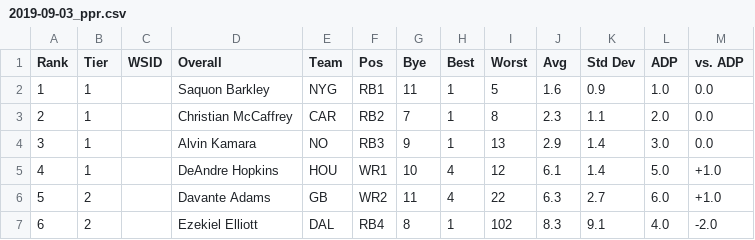
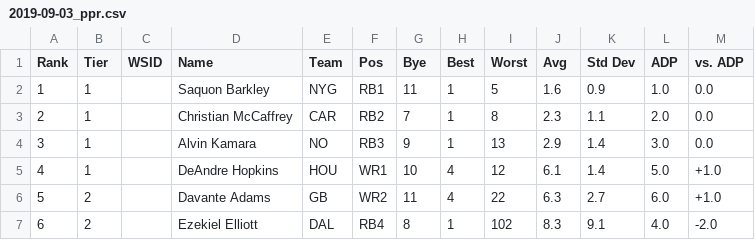
Before and after one commit to bcruddy/draft-magic, a CSV file: data/2019-09-03_ppr.csv, drawn as a sheet; only a part is shown.

```diff
--- a/data/2019-09-03_ppr.csv
+++ b/data/2019-09-03_ppr.csv
@@ -1,2 +1,2 @@
-"Rank","Tier","WSID","Overall","Team","Pos","Bye","Best","Worst","Avg","Std Dev","ADP","vs. ADP"
+"Rank","Tier","WSID","Name","Team","Pos","Bye","Best","Worst","Avg","Std Dev","ADP","vs. ADP"
 "1","1","","Saquon Barkley","NYG","RB1","11","1","5","1.6","0.9","1.0","0.0"
```
Also changed, not shown: 2 other files.
